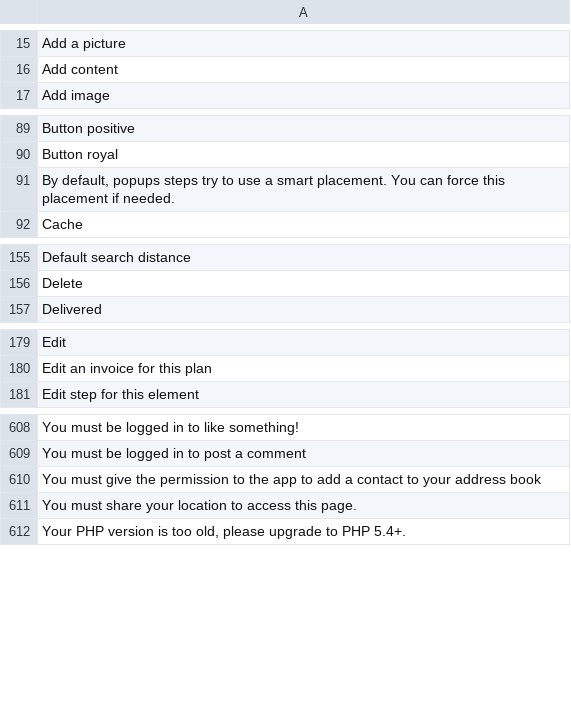
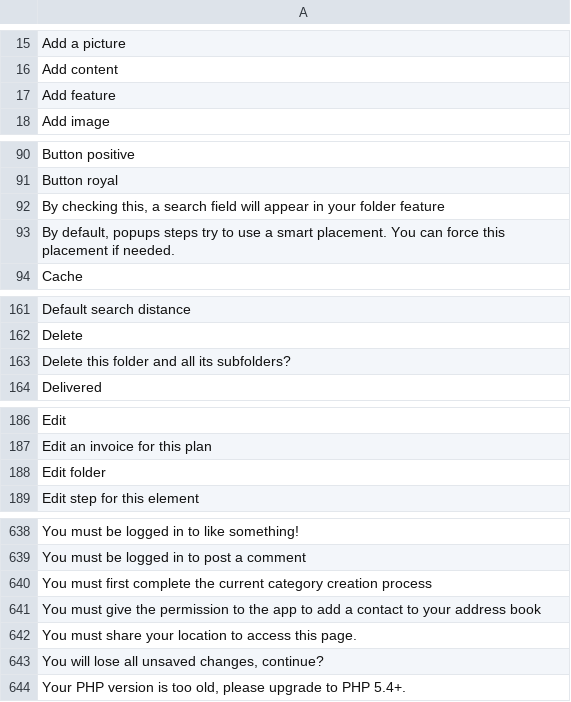
Before and after one commit to Xtraball/Siberian, a CSV file: siberian/languages/default/default.csv, drawn as a sheet; only a part is shown, gaps mark what is left out; the diff covers the shown part only; the diff names each change by its address in the sheet, - before the commit and + after, or states it on an @@ line.

Commit message:
fix: missing translations for folders v2.

```diff
--- a/siberian/languages/default/default.csv
+++ b/siberian/languages/default/default.csv
+row 17: Add feature
+row 92: By checking this, a search field will appear in your folder feature
+row 163: Delete this folder and all its subfolders?
+row 188: Edit folder
+row 640: You must first complete the current category creation process
+row 643: You will lose all unsaved changes, continue?
```
Also changed, not shown: 27 added rows elsewhere in this file, siberian/languages/default/folder.csv.
